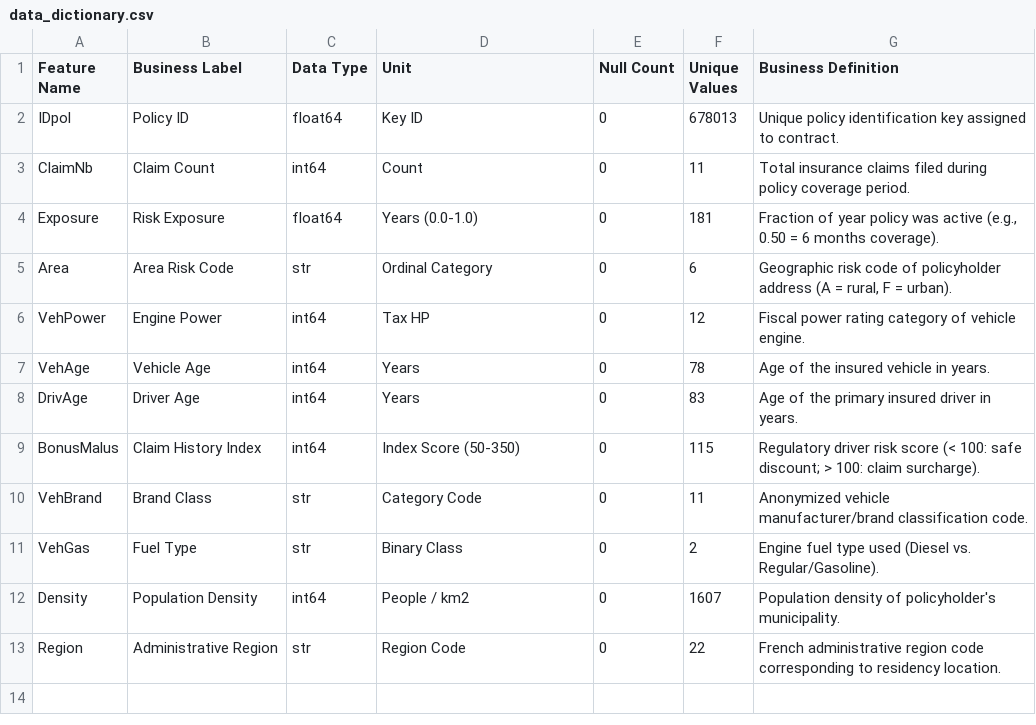
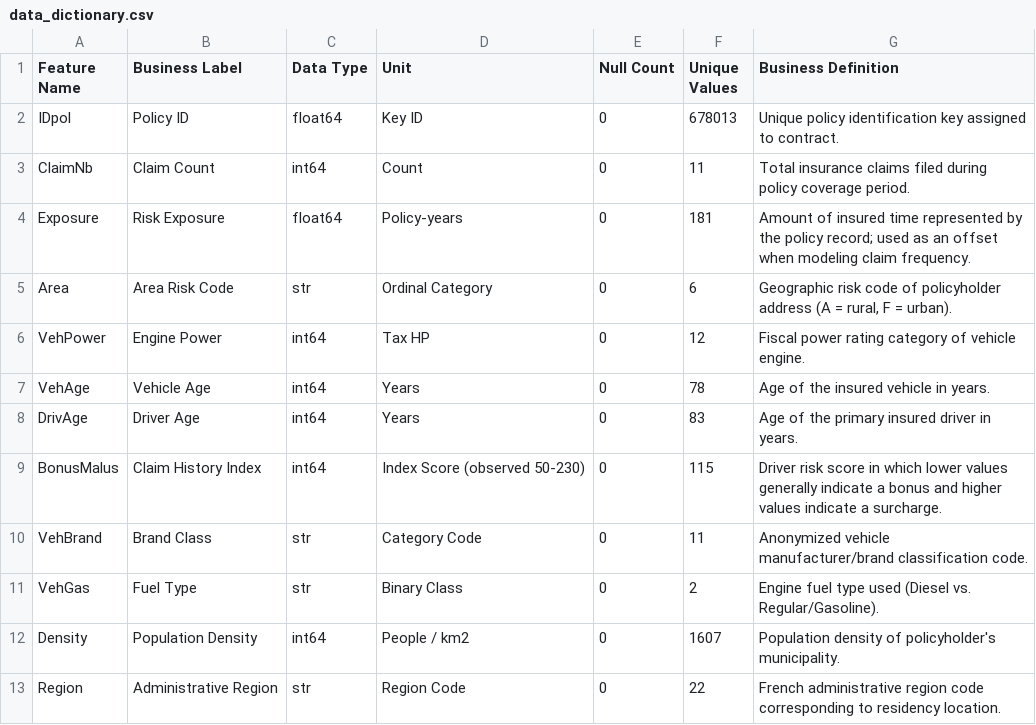
Before and after one commit to MinYang5859/msba265_module1_Min, a CSV file: reports/data_dictionary.csv, drawn as a sheet.

```diff
--- a/reports/data_dictionary.csv
+++ b/reports/data_dictionary.csv
@@ -3,3 +3,3 @@ IDpol,Policy ID,float64,Key ID,0,678013,Unique policy identification key assigne
 ClaimNb,Claim Count,int64,Count,0,11,Total insurance claims filed during policy coverage period.
-Exposure,Risk Exposure,float64,Years (0.0-1.0),0,181,"Fraction of year policy was active (e.g., 0.50 = 6 months coverage)."
+Exposure,Risk Exposure,float64,Policy-years,0,181,Amount of insured time represented by the policy record; used as an offset when modeling claim frequency.
 Area,Area Risk Code,str,Ordinal Category,0,6,"Geographic risk code of policyholder address (A = rural, F = urban)."
@@ -8,3 +8,3 @@ VehAge,Vehicle Age,int64,Years,0,78,Age of the insured vehicle in years.
 DrivAge,Driver Age,int64,Years,0,83,Age of the primary insured driver in years.
-BonusMalus,Claim History Index,int64,Index Score (50-350),0,115,Regulatory driver risk score (< 100: safe discount; > 100: claim surcharge).
+BonusMalus,Claim History Index,int64,Index Score (observed 50-230),0,115,Driver risk score in which lower values generally indicate a bonus and higher values indicate a surcharge.
 VehBrand,Brand Class,str,Category Code,0,11,Anonymized vehicle manufacturer/brand classification code.
```
Also changed, not shown: 1 other file.
